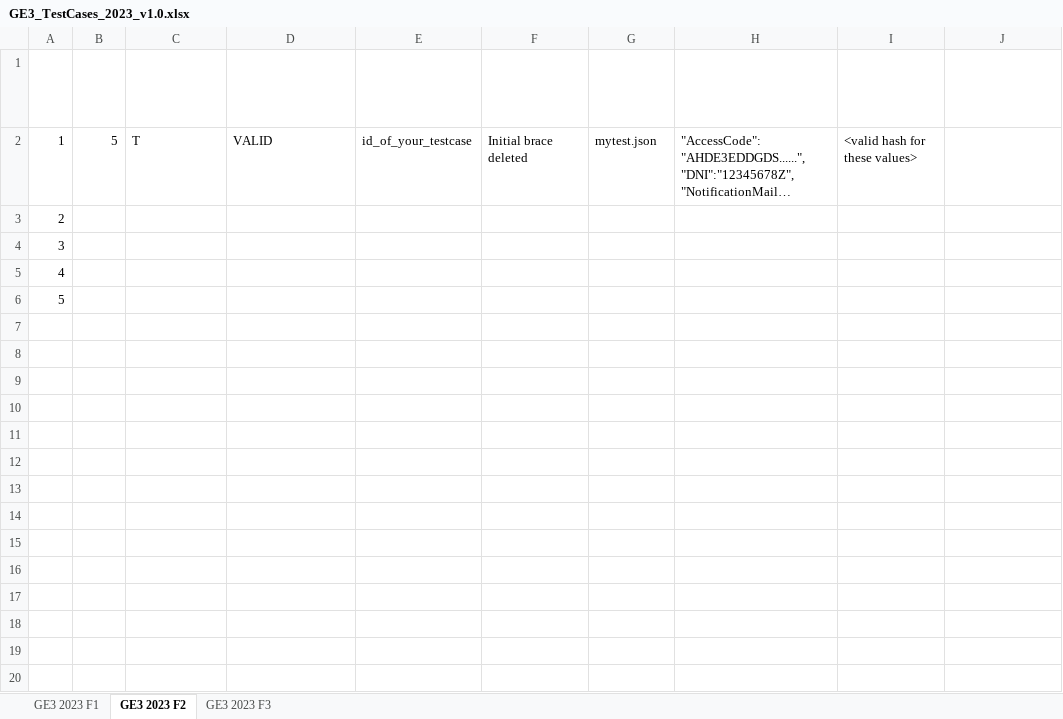
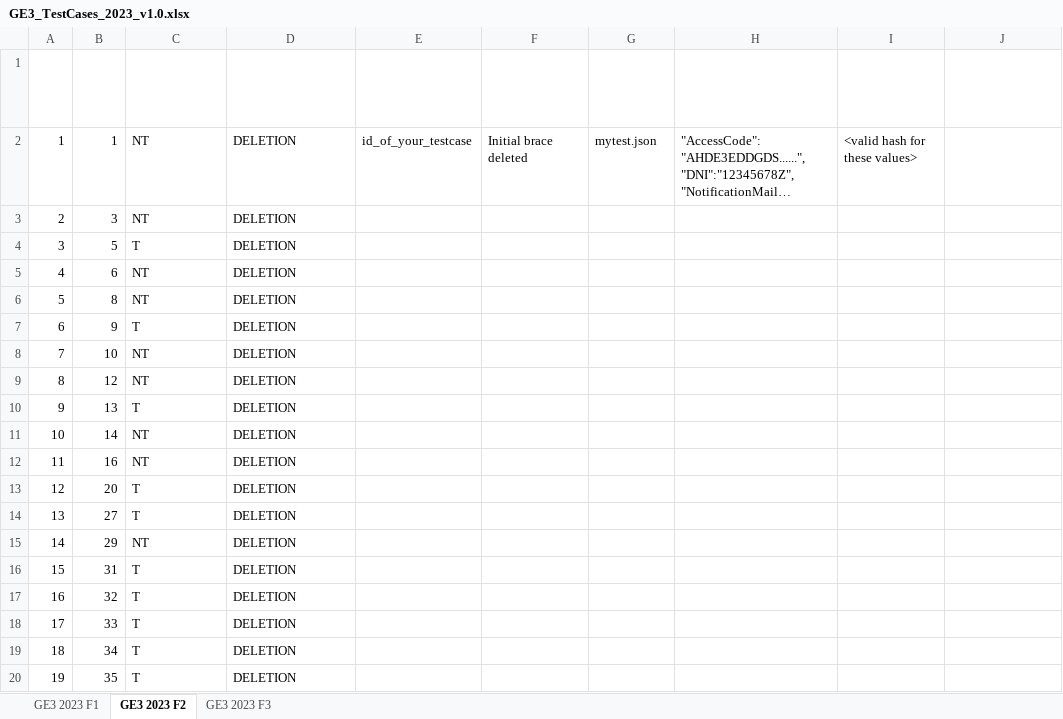
Before and after one commit to atluriml/G01.2023.T04.EG3, an Excel workbook: docs/GE3_TestCases_2023_v1.0.xlsx, sheet GE3 2023 F2, drawn as a sheet; only a part is shown; long unchanged cells end in …; values as stored, in another font and other column widths than the file's, no borders; table styles not drawn; the diff covers the shown part only; the diff names each change by its address in the sheet, - before the commit and + after, or states it on an @@ line.

```diff
--- a/docs/GE3_TestCases_2023_v1.0.xlsx (sheet GE3 2023 F2)
+++ b/docs/GE3_TestCases_2023_v1.0.xlsx (sheet GE3 2023 F2)
-B2 (NODE): 5
+B2 (NODE): 1
-C2 (TERMINAL (T) / NO TERMINAL (NT)): T
+C2 (TERMINAL (T) / NO TERMINAL (NT)): NT
-D2: VALID
+D2: DELETION
-B3 (NODE): (empty)
+B3 (NODE): 3
-C3 (TERMINAL (T) / NO TERMINAL (NT)): (empty)
+C3 (TERMINAL (T) / NO TERMINAL (NT)): NT
-D3:D6: (empty)
+D3:D6: DELETION
-B4 (NODE): (empty)
+B4 (NODE): 5
-C4 (TERMINAL (T) / NO TERMINAL (NT)): (empty)
+C4 (TERMINAL (T) / NO TERMINAL (NT)): T
-B5 (NODE): (empty)
+B5 (NODE): 6
-C5:C6 (TERMINAL (T) / NO TERMINAL (NT)): (empty)
+C5:C6 (TERMINAL (T) / NO TERMINAL (NT)): NT
-B6 (NODE): (empty)
+B6 (NODE): 8
+row 7: 6 | 9 | T | DELETION
+row 8: 7 | 10 | NT | DELETION
+row 9: 8 | 12 | NT | DELETION
+row 10: 9 | 13 | T | DELETION
+row 11: 10 | 14 | NT | DELETION
+row 12: 11 | 16 | NT | DELETION
+row 13: 12 | 20 | T | DELETION
+row 14: 13 | 27 | T | DELETION
+row 15: 14 | 29 | NT | DELETION
+row 16: 15 | 31 | T | DELETION
+row 17: 16 | 32 | T | DELETION
+row 18: 17 | 33 | T | DELETION
+row 19: 18 | 34 | T | DELETION
+row 20: 19 | 35 | T | DELETION
```
Also changed, not shown: 62 added rows elsewhere in this sheet, sheet GE3 2023 F1, sheet GE3 2023 F3, formulas that keep their value, 7 other files.
